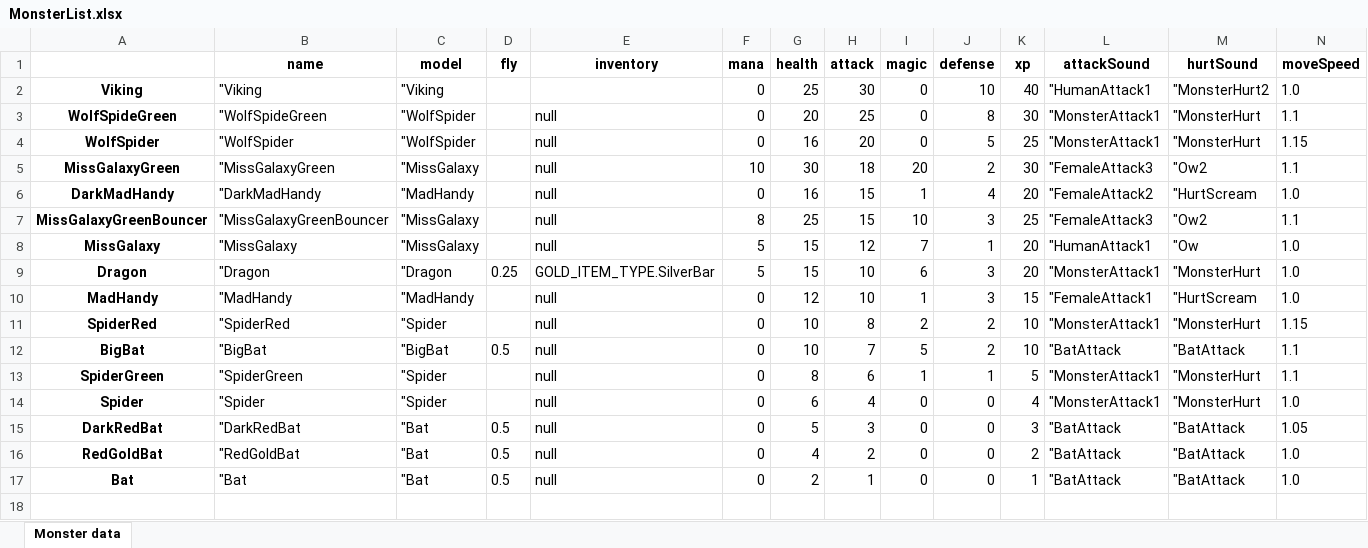
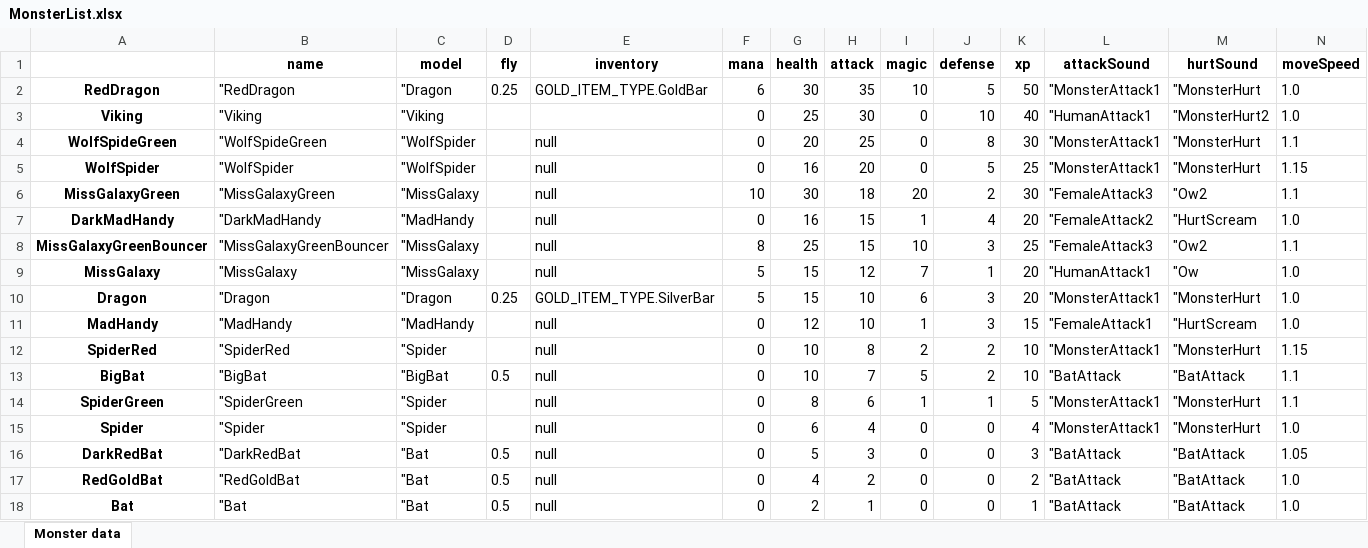
Before and after one commit to lovroselic/HauntingTheHauntessa, an Excel workbook: Code/Python/MonsterList.xlsx, sheet Monster data, drawn as a sheet; only a part is shown; values as stored, in another font and other column widths than the file's, no borders; rows hold the shown columns only; the diff names each change by its address in the sheet, - before the commit and + after, or states it on an @@ line.

```diff
--- a/Code/Python/MonsterList.xlsx (sheet Monster data)
+++ b/Code/Python/MonsterList.xlsx (sheet Monster data)
+row 2: RedDragon | "RedDragon | "Dragon | 0.25 | GOLD_ITEM_TYPE.GoldBar | 6 | 30 | 35 | 10 | 5 | 50 | "MonsterAttack1 | "MonsterHurt | 1.0
```
Also changed, not shown: 17 other files.
